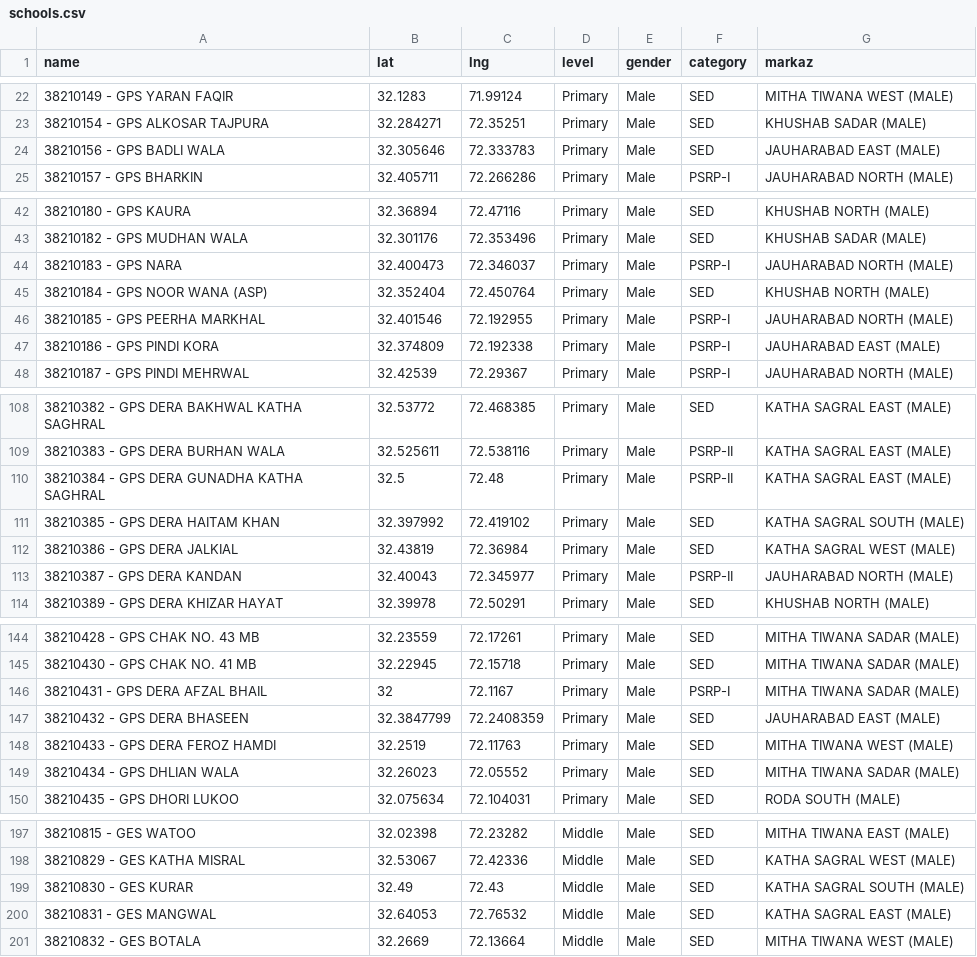
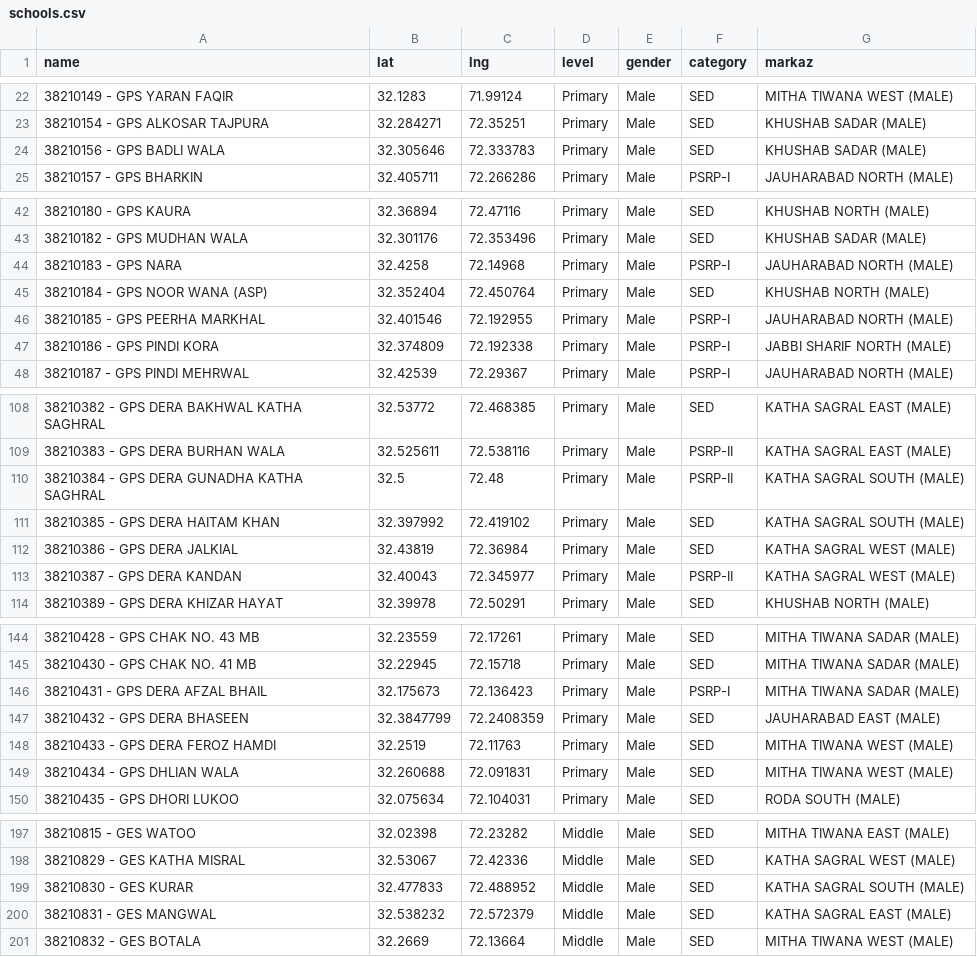
Before and after one commit to elixirlinnet/Schools-Mapping-System-by-ASiM, a CSV file: schools.csv, drawn as a sheet; only a part is shown, gaps mark what is left out; the diff covers the shown part only.

Commit message:
Add files via upload

```diff
--- a/schools.csv
+++ b/schools.csv
@@ -23,3 +23,3 @@ name,lat,lng,level,gender,category,markaz
 38210154 - GPS ALKOSAR TAJPURA,32.284271,72.35251,Primary,Male,SED,KHUSHAB SADAR (MALE)
-38210156 - GPS BADLI WALA,32.305646,72.333783,Primary,Male,SED,JAUHARABAD EAST (MALE)
+38210156 - GPS BADLI WALA,32.305646,72.333783,Primary,Male,SED,KHUSHAB SADAR (MALE)
 38210157 - GPS BHARKIN,32.405711,72.266286,Primary,Male,PSRP-I,JAUHARABAD NORTH (MALE)
@@ -43,6 +43,6 @@ name,lat,lng,level,gender,category,markaz
 38210182 - GPS MUDHAN WALA,32.301176,72.353496,Primary,Male,SED,KHUSHAB SADAR (MALE)
-38210183 - GPS NARA,32.400473,72.346037,Primary,Male,PSRP-I,JAUHARABAD NORTH (MALE)
+38210183 - GPS NARA,32.4258,72.14968,Primary,Male,PSRP-I,JAUHARABAD NORTH (MALE)
 38210184 - GPS NOOR WANA (ASP),32.352404,72.450764,Primary,Male,SED,KHUSHAB NORTH (MALE)
 38210185 - GPS PEERHA MARKHAL,32.401546,72.192955,Primary,Male,PSRP-I,JAUHARABAD NORTH (MALE)
-38210186 - GPS PINDI KORA,32.374809,72.192338,Primary,Male,PSRP-I,JAUHARABAD EAST (MALE)
+38210186 - GPS PINDI KORA,32.374809,72.192338,Primary,Male,PSRP-I,JABBI SHARIF NORTH (MALE)
 38210187 - GPS PINDI MEHRWAL,32.42539,72.29367,Primary,Male,PSRP-I,JAUHARABAD NORTH (MALE)
@@ -109,6 +109,6 @@ name,lat,lng,level,gender,category,markaz
 38210383 - GPS DERA BURHAN WALA,32.525611,72.538116,Primary,Male,PSRP-II,KATHA SAGRAL EAST (MALE)
-38210384 - GPS DERA GUNADHA KATHA SAGHRAL,32.5,72.48,Primary,Male,PSRP-II,KATHA SAGRAL EAST (MALE)
+38210384 - GPS DERA GUNADHA KATHA SAGHRAL,32.5,72.48,Primary,Male,PSRP-II,KATHA SAGRAL SOUTH (MALE)
 38210385 - GPS DERA HAITAM KHAN,32.397992,72.419102,Primary,Male,SED,KATHA SAGRAL SOUTH (MALE)
 38210386 - GPS DERA JALKIAL,32.43819,72.36984,Primary,Male,SED,KATHA SAGRAL WEST (MALE)
-38210387 - GPS DERA KANDAN,32.40043,72.345977,Primary,Male,PSRP-II,JAUHARABAD NORTH (MALE)
+38210387 - GPS DERA KANDAN,32.40043,72.345977,Primary,Male,PSRP-II,KATHA SAGRAL WEST (MALE)
 38210389 - GPS DERA KHIZAR HAYAT,32.39978,72.50291,Primary,Male,SED,KHUSHAB NORTH (MALE)
@@ -145,6 +145,6 @@ name,lat,lng,level,gender,category,markaz
 38210430 - GPS CHAK NO. 41 MB,32.22945,72.15718,Primary,Male,SED,MITHA TIWANA SADAR (MALE)
-38210431 - GPS DERA AFZAL BHAIL,32,72.1167,Primary,Male,PSRP-I,MITHA TIWANA SADAR (MALE)
+38210431 - GPS DERA AFZAL BHAIL,32.175673,72.136423,Primary,Male,PSRP-I,MITHA TIWANA SADAR (MALE)
 38210432 - GPS DERA BHASEEN,32.3847799,72.2408359,Primary,Male,SED,JAUHARABAD EAST (MALE)
 38210433 - GPS DERA FEROZ HAMDI,32.2519,72.11763,Primary,Male,SED,MITHA TIWANA WEST (MALE)
-38210434 - GPS DHLIAN WALA,32.26023,72.05552,Primary,Male,SED,MITHA TIWANA SADAR (MALE)
+38210434 - GPS DHLIAN WALA,32.260688,72.091831,Primary,Male,SED,MITHA TIWANA WEST (MALE)
 38210435 - GPS DHORI LUKOO,32.075634,72.104031,Primary,Male,SED,RODA SOUTH (MALE)
@@ -198,4 +198,4 @@ name,lat,lng,level,gender,category,markaz
 38210829 - GES KATHA MISRAL,32.53067,72.42336,Middle,Male,SED,KATHA SAGRAL WEST (MALE)
-38210830 - GES KURAR,32.49,72.43,Middle,Male,SED,KATHA SAGRAL SOUTH (MALE)
-38210831 - GES MANGWAL,32.64053,72.76532,Middle,Male,SED,KATHA SAGRAL EAST (MALE)
+38210830 - GES KURAR,32.477833,72.488952,Middle,Male,SED,KATHA SAGRAL SOUTH (MALE)
+38210831 - GES MANGWAL,32.538232,72.572379,Middle,Male,SED,KATHA SAGRAL EAST (MALE)
 38210832 - GES BOTALA,32.2669,72.13664,Middle,Male,SED,MITHA TIWANA WEST (MALE)
```
Also changed, not shown: 3 edited cells elsewhere in this file.
